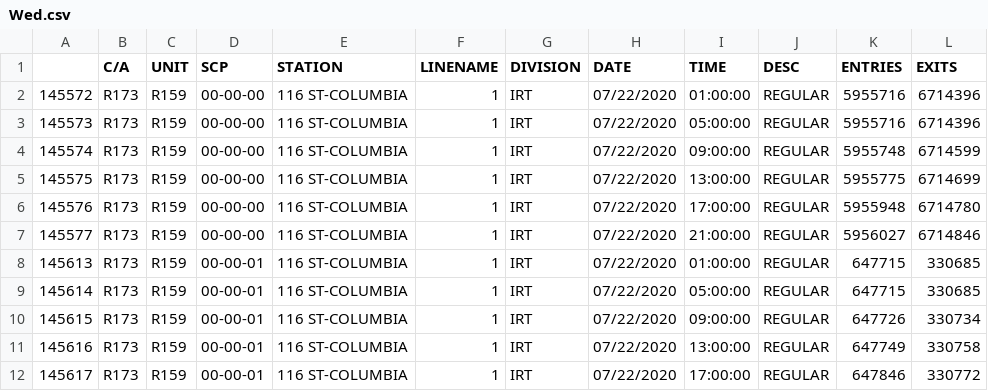
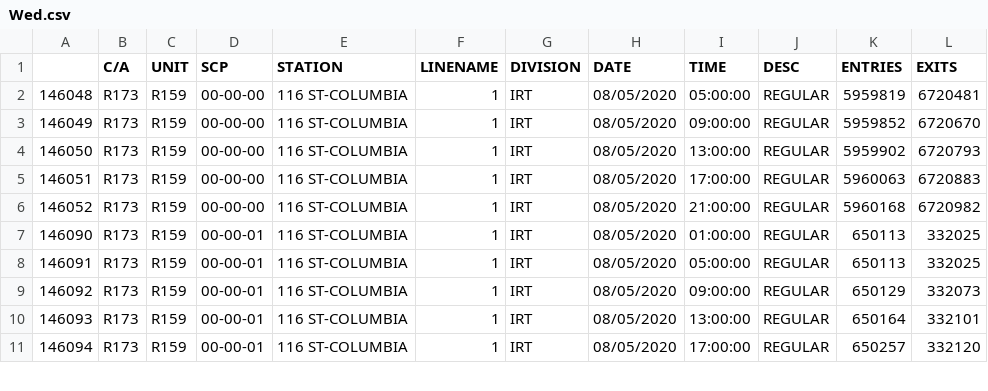
Before and after one commit to WenqingZhong/MassTransit, a CSV file: Wed.csv, drawn as a sheet; only a part is shown; the diff covers the shown part only.

```diff
--- a/Wed.csv
+++ b/Wed.csv
@@ -1,12 +1,11 @@
 ,C/A,UNIT,SCP,STATION,LINENAME,DIVISION,DATE,TIME,DESC,ENTRIES,EXITS
-145572,R173,R159,00-00-00,116 ST-COLUMBIA,1,IRT,07/22/2020,01:00:00,REGULAR,5955716,6714396
-145573,R173,R159,00-00-00,116 ST-COLUMBIA,1,IRT,07/22/2020,05:00:00,REGULAR,5955716,6714396
-145574,R173,R159,00-00-00,116 ST-COLUMBIA,1,IRT,07/22/2020,09:00:00,REGULAR,5955748,6714599
-145575,R173,R159,00-00-00,116 ST-COLUMBIA,1,IRT,07/22/2020,13:00:00,REGULAR,5955775,6714699
-145576,R173,R159,00-00-00,116 ST-COLUMBIA,1,IRT,07/22/2020,17:00:00,REGULAR,5955948,6714780
-145577,R173,R159,00-00-00,116 ST-COLUMBIA,1,IRT,07/22/2020,21:00:00,REGULAR,5956027,6714846
-145613,R173,R159,00-00-01,116 ST-COLUMBIA,1,IRT,07/22/2020,01:00:00,REGULAR,647715,330685
-145614,R173,R159,00-00-01,116 ST-COLUMBIA,1,IRT,07/22/2020,05:00:00,REGULAR,647715,330685
-145615,R173,R159,00-00-01,116 ST-COLUMBIA,1,IRT,07/22/2020,09:00:00,REGULAR,647726,330734
-145616,R173,R159,00-00-01,116 ST-COLUMBIA,1,IRT,07/22/2020,13:00:00,REGULAR,647749,330758
-145617,R173,R159,00-00-01,116 ST-COLUMBIA,1,IRT,07/22/2020,17:00:00,REGULAR,647846,330772
+146048,R173,R159,00-00-00,116 ST-COLUMBIA,1,IRT,08/05/2020,05:00:00,REGULAR,5959819,6720481
+146049,R173,R159,00-00-00,116 ST-COLUMBIA,1,IRT,08/05/2020,09:00:00,REGULAR,5959852,6720670
+146050,R173,R159,00-00-00,116 ST-COLUMBIA,1,IRT,08/05/2020,13:00:00,REGULAR,5959902,6720793
+146051,R173,R159,00-00-00,116 ST-COLUMBIA,1,IRT,08/05/2020,17:00:00,REGULAR,5960063,6720883
+146052,R173,R159,00-00-00,116 ST-COLUMBIA,1,IRT,08/05/2020,21:00:00,REGULAR,5960168,6720982
+146090,R173,R159,00-00-01,116 ST-COLUMBIA,1,IRT,08/05/2020,01:00:00,REGULAR,650113,332025
+146091,R173,R159,00-00-01,116 ST-COLUMBIA,1,IRT,08/05/2020,05:00:00,REGULAR,650113,332025
+146092,R173,R159,00-00-01,116 ST-COLUMBIA,1,IRT,08/05/2020,09:00:00,REGULAR,650129,332073
+146093,R173,R159,00-00-01,116 ST-COLUMBIA,1,IRT,08/05/2020,13:00:00,REGULAR,650164,332101
+146094,R173,R159,00-00-01,116 ST-COLUMBIA,1,IRT,08/05/2020,17:00:00,REGULAR,650257,332120
```
Also changed, not shown: 100 edited cells elsewhere in this file, 116 ST-COLUMBIA.csv, 96 ST.csv, 9 other files.
